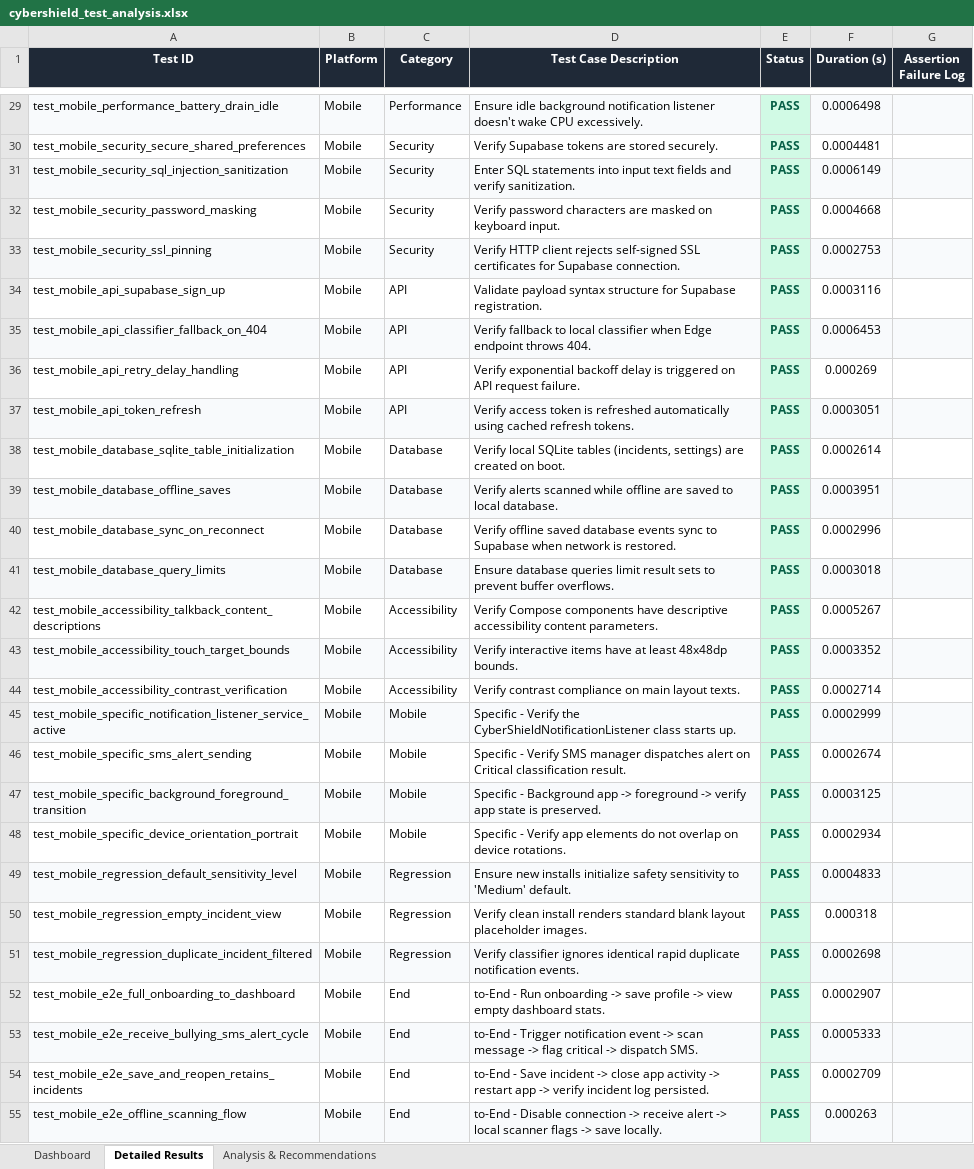
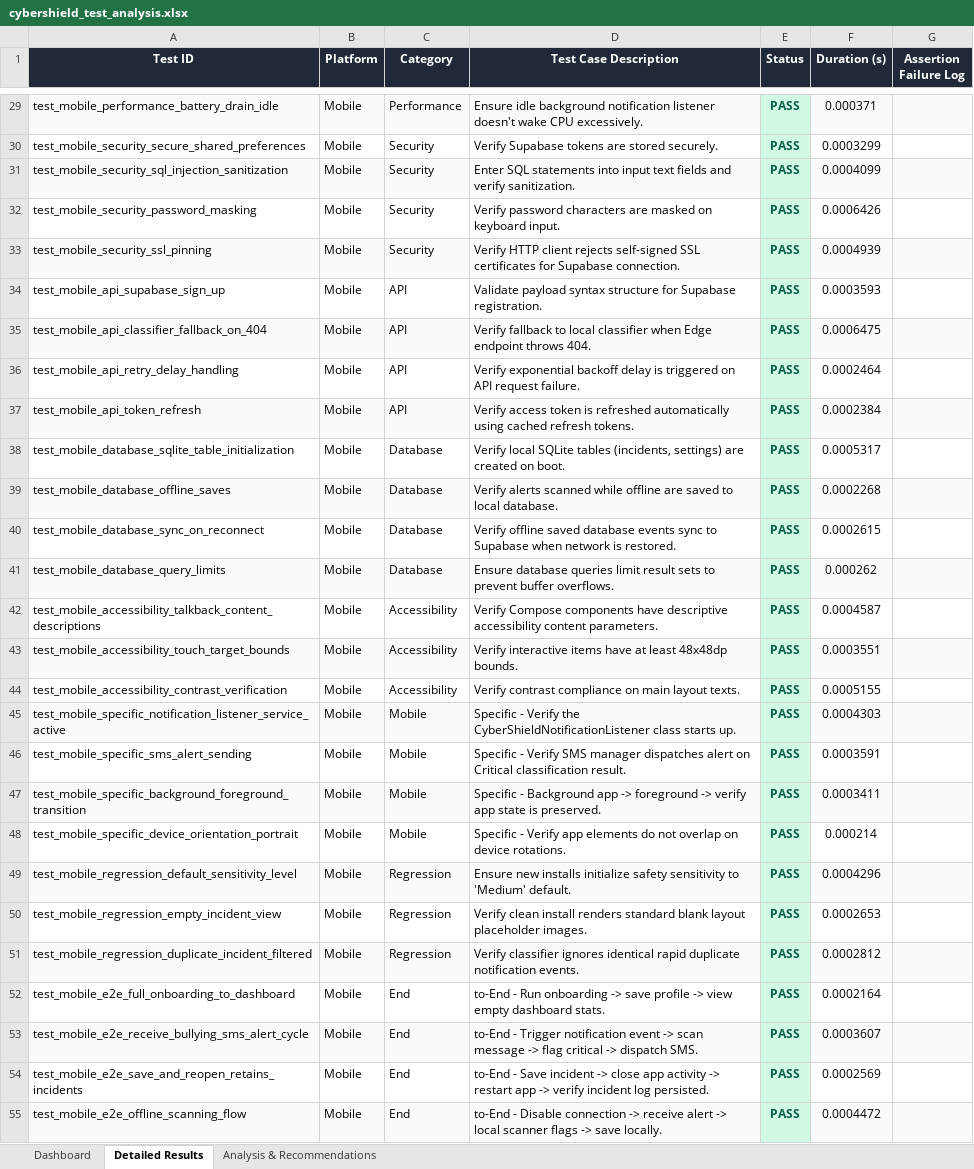
Before and after one commit to paviithrar22-del/cybershield, an Excel workbook: tests-e2e/cybershield_test_analysis.xlsx, sheet Detailed Results, drawn as a sheet; only a part is shown, gaps mark what is left out; values as stored, in another font and other column widths than the file's, no borders; the diff covers the shown part only; the diff names each change by its address in the sheet, - before the commit and + after, or states it on an @@ line.

```diff
--- a/tests-e2e/cybershield_test_analysis.xlsx (sheet Detailed Results)
+++ b/tests-e2e/cybershield_test_analysis.xlsx (sheet Detailed Results)
-F29 (Duration (s)): 0.0006498
+F29 (Duration (s)): 0.000371
-F30 (Duration (s)): 0.0004481
+F30 (Duration (s)): 0.0003299
-F31 (Duration (s)): 0.0006149
+F31 (Duration (s)): 0.0004099
-F32 (Duration (s)): 0.0004668
+F32 (Duration (s)): 0.0006426
-F33 (Duration (s)): 0.0002753
+F33 (Duration (s)): 0.0004939
-F34 (Duration (s)): 0.0003116
+F34 (Duration (s)): 0.0003593
-F35 (Duration (s)): 0.0006453
+F35 (Duration (s)): 0.0006475
-F36 (Duration (s)): 0.000269
+F36 (Duration (s)): 0.0002464
-F37 (Duration (s)): 0.0003051
+F37 (Duration (s)): 0.0002384
-F38 (Duration (s)): 0.0002614
+F38 (Duration (s)): 0.0005317
-F39 (Duration (s)): 0.0003951
+F39 (Duration (s)): 0.0002268
-F40 (Duration (s)): 0.0002996
+F40 (Duration (s)): 0.0002615
-F41 (Duration (s)): 0.0003018
+F41 (Duration (s)): 0.000262
-F42 (Duration (s)): 0.0005267
+F42 (Duration (s)): 0.0004587
-F43 (Duration (s)): 0.0003352
+F43 (Duration (s)): 0.0003551
-F44 (Duration (s)): 0.0002714
+F44 (Duration (s)): 0.0005155
-F45 (Duration (s)): 0.0002999
+F45 (Duration (s)): 0.0004303
-F46 (Duration (s)): 0.0002674
+F46 (Duration (s)): 0.0003591
-F47 (Duration (s)): 0.0003125
+F47 (Duration (s)): 0.0003411
-F48 (Duration (s)): 0.0002934
+F48 (Duration (s)): 0.000214
-F49 (Duration (s)): 0.0004833
+F49 (Duration (s)): 0.0004296
-F50 (Duration (s)): 0.000318
+F50 (Duration (s)): 0.0002653
-F51 (Duration (s)): 0.0002698
+F51 (Duration (s)): 0.0002812
-F52 (Duration (s)): 0.0002907
+F52 (Duration (s)): 0.0002164
-F53 (Duration (s)): 0.0005333
+F53 (Duration (s)): 0.0003607
-F54 (Duration (s)): 0.0002709
+F54 (Duration (s)): 0.0002569
-F55 (Duration (s)): 0.000263
+F55 (Duration (s)): 0.0004472
```
Also changed, not shown: 81 edited cells elsewhere in this sheet, sheet Dashboard, 13 other files.
